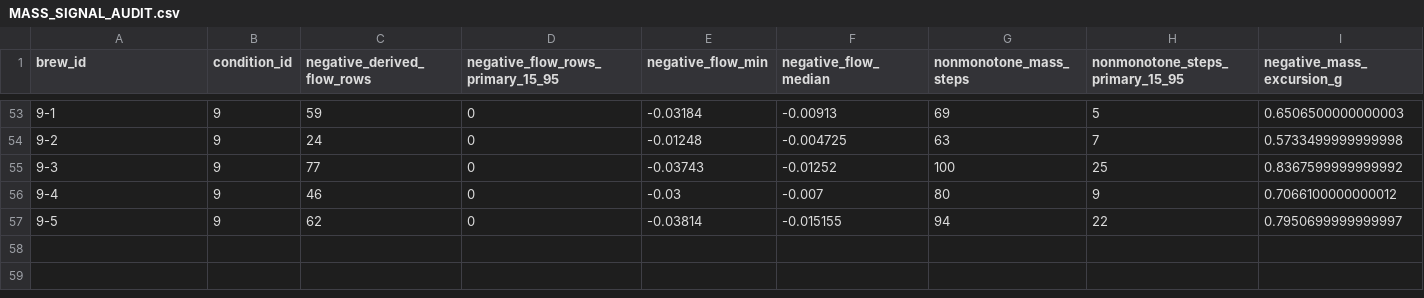
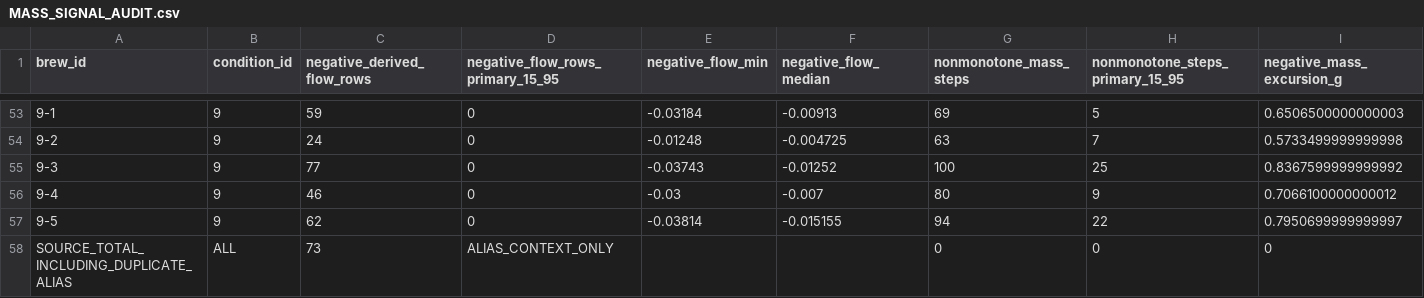
Before and after one commit to trbrewer/espresso-whole-pull, a CSV file: docs/analysis/xsv_waszkiewicz_dynamic_hyd_001/MASS_SIGNAL_AUDIT.csv, drawn as a sheet; only a part is shown, gaps mark what is left out.

Commit message:
Complete C1 influence and source-count evidence

```diff
--- a/docs/analysis/xsv_waszkiewicz_dynamic_hyd_001/MASS_SIGNAL_AUDIT.csv
+++ b/docs/analysis/xsv_waszkiewicz_dynamic_hyd_001/MASS_SIGNAL_AUDIT.csv
@@ -57 +57,2 @@ brew_id,condition_id,negative_derived_flow_rows,negative_flow_rows_primary_15_95
 9-5,9,62,0,-0.03814,-0.015155,94,22,0.7950699999999997
+SOURCE_TOTAL_INCLUDING_DUPLICATE_ALIAS,ALL,73,ALIAS_CONTEXT_ONLY,,,0,0,0
```
Also changed, not shown: 5 other files.
